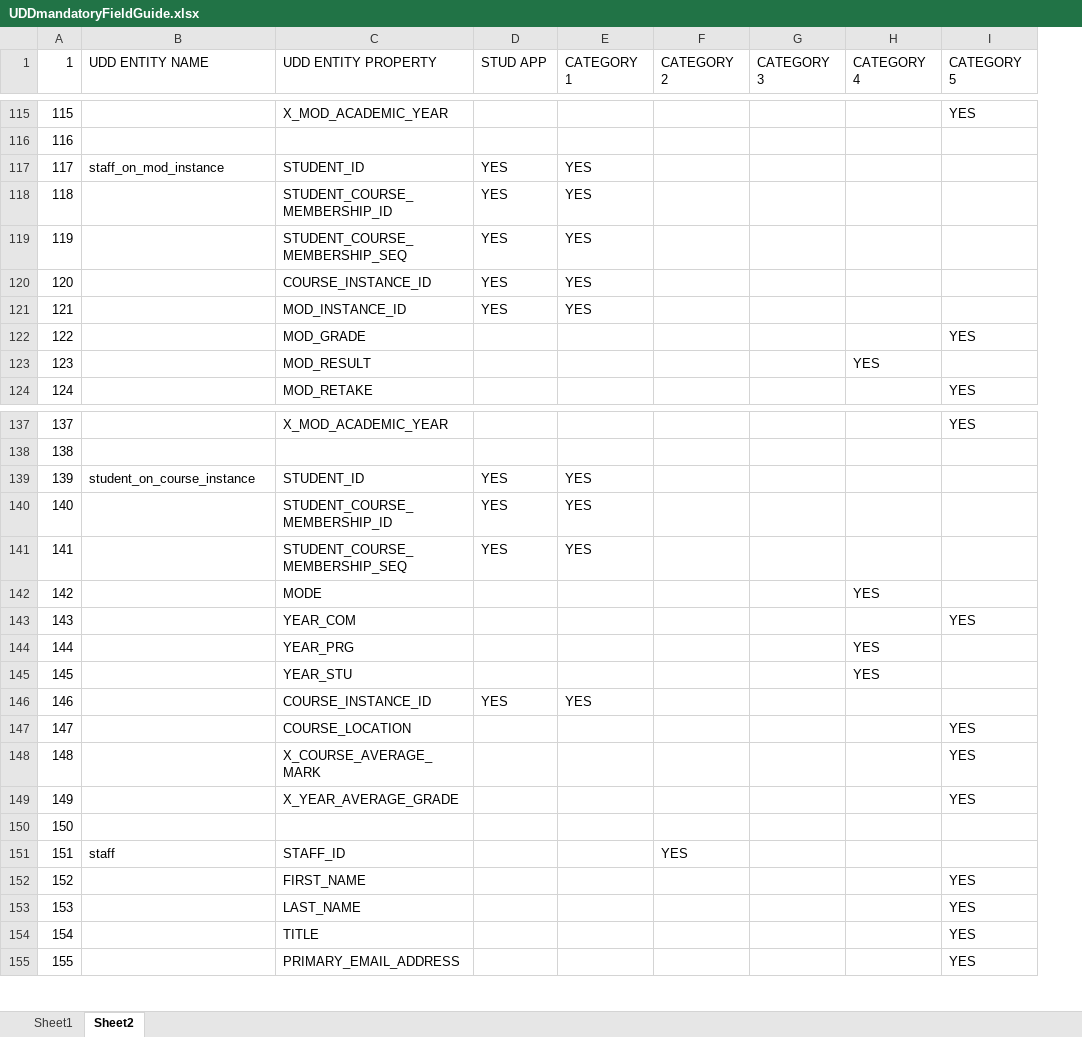
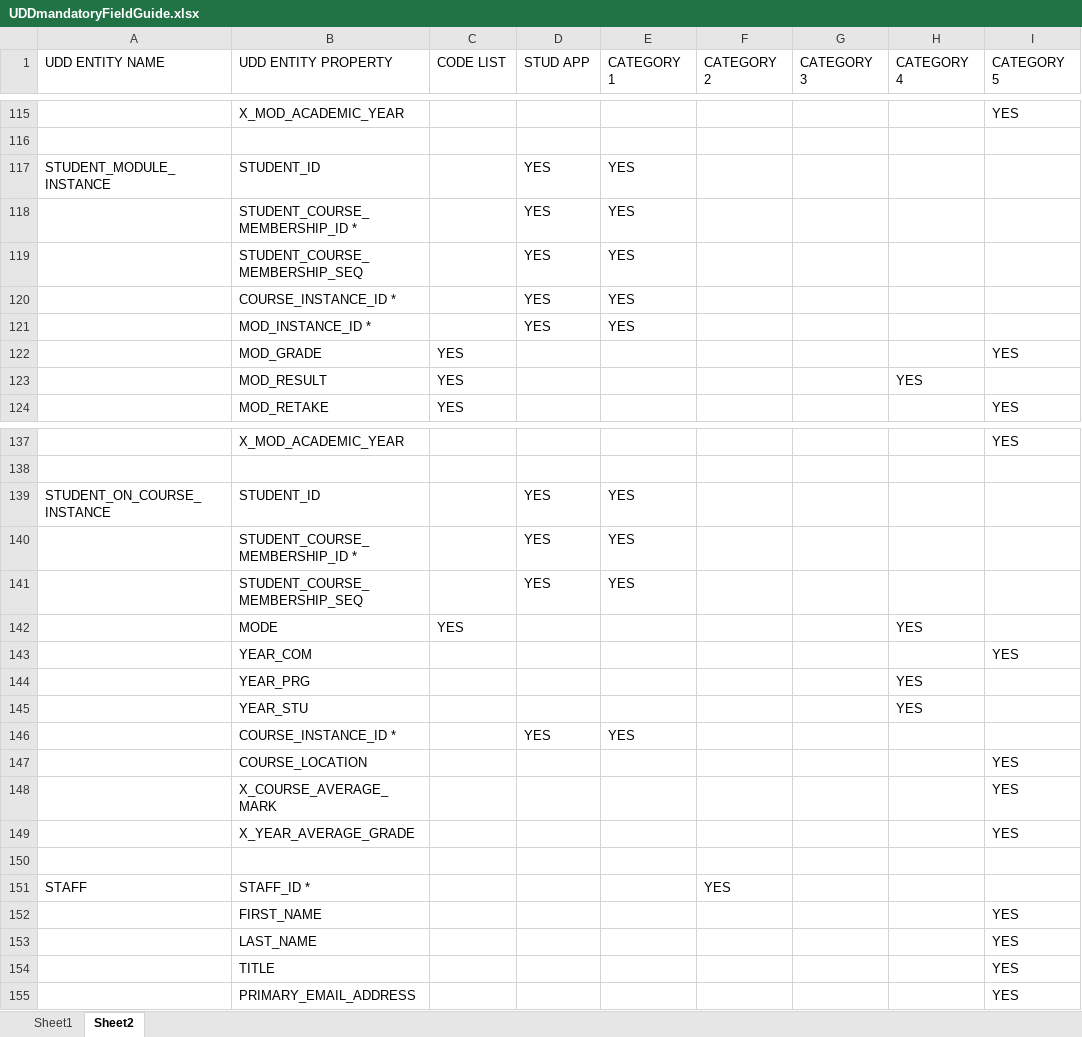
Before and after one commit to wilmTap/analytics-udd, an Excel workbook: media/UDDmandatoryFieldGuide.xlsx, sheet Sheet2, drawn as a sheet; only a part is shown, gaps mark what is left out; values as stored, in another font and other column widths than the file's, no cell formats; charts and pictures and table styles not drawn; removed rows and columns are numbered as before the commit, all else as after; the diff covers the shown part only; the diff names each change by its address in the sheet, - before the commit and + after, or states it on an @@ line.

```diff
--- a/media/UDDmandatoryFieldGuide.xlsx (sheet Sheet2)
+++ b/media/UDDmandatoryFieldGuide.xlsx (sheet Sheet2)
-column A (1), rows 115-124: 115 | 116 | 117 | 118 | 119 | 120 | 121 | 122 | 123 | 124; rows 137-155: 137 | 138 | 139 | 140 | 141 | 142 | 143 | 144 | 145 | 146 | 147 | 148 | 149 | 150 | 151 | 152 | 153 | 154 | 155
+column C (CODE LIST), rows 122-124: all YES; row 142: YES
-A117 (UDD ENTITY NAME): staff_on_mod_instance
+A117 (UDD ENTITY NAME): STUDENT_MODULE_INSTANCE
-B118 (UDD ENTITY PROPERTY): STUDENT_COURSE_MEMBERSHIP_ID
+B118 (UDD ENTITY PROPERTY): STUDENT_COURSE_MEMBERSHIP_ID *
-B120 (UDD ENTITY PROPERTY): COURSE_INSTANCE_ID
+B120 (UDD ENTITY PROPERTY): COURSE_INSTANCE_ID *
-B121 (UDD ENTITY PROPERTY): MOD_INSTANCE_ID
+B121 (UDD ENTITY PROPERTY): MOD_INSTANCE_ID *
-A139 (UDD ENTITY NAME): student_on_course_instance
+A139 (UDD ENTITY NAME): STUDENT_ON_COURSE_INSTANCE
-B140 (UDD ENTITY PROPERTY): STUDENT_COURSE_MEMBERSHIP_ID
+B140 (UDD ENTITY PROPERTY): STUDENT_COURSE_MEMBERSHIP_ID *
-B146 (UDD ENTITY PROPERTY): COURSE_INSTANCE_ID
+B146 (UDD ENTITY PROPERTY): COURSE_INSTANCE_ID *
-A151 (UDD ENTITY NAME): staff
+A151 (UDD ENTITY NAME): STAFF
-B151 (UDD ENTITY PROPERTY): STAFF_ID
+B151 (UDD ENTITY PROPERTY): STAFF_ID *
```
Also changed, not shown: 29 edited cells elsewhere in this sheet, sheet Sheet1, cell formats, charts or pictures, 1 other file.
